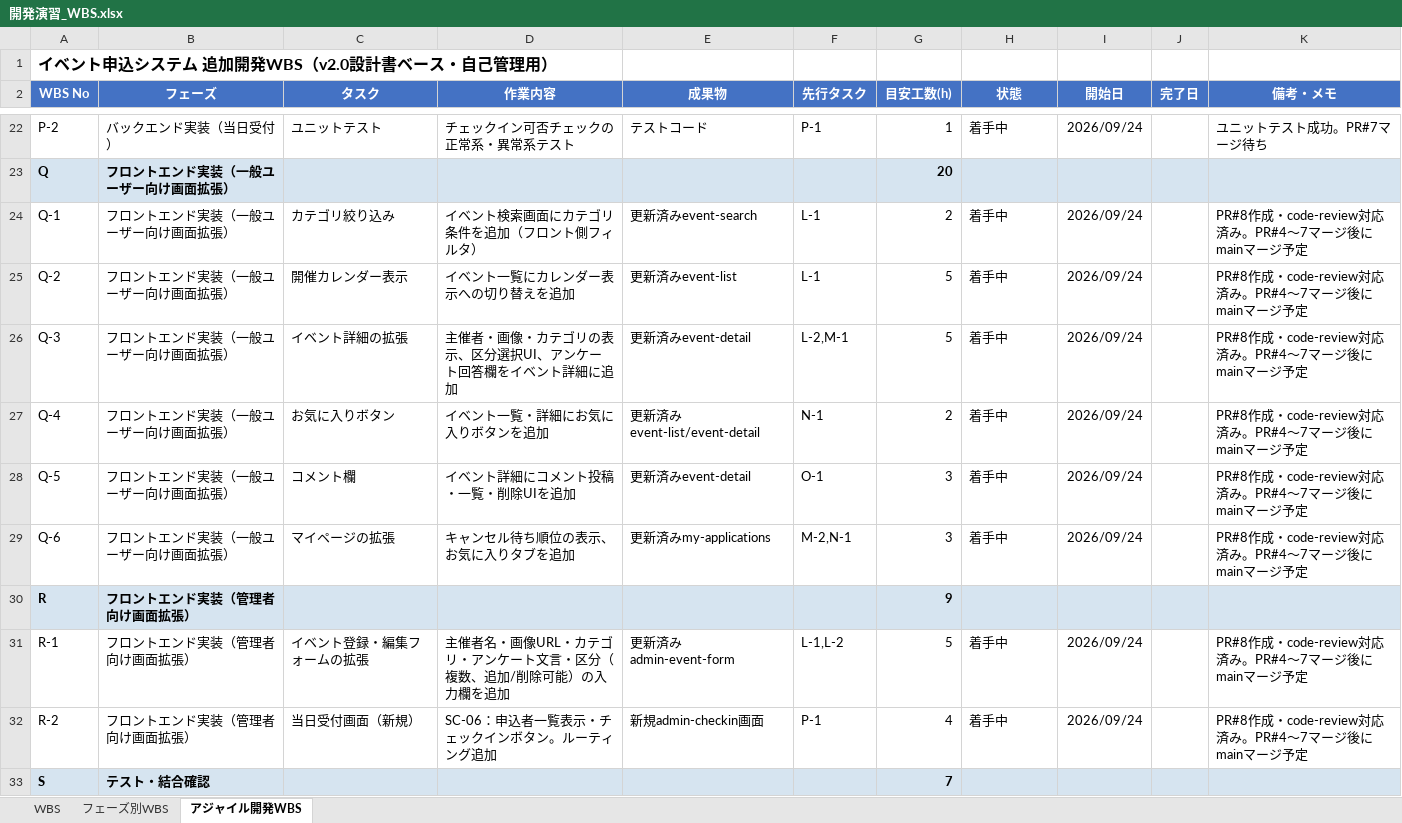
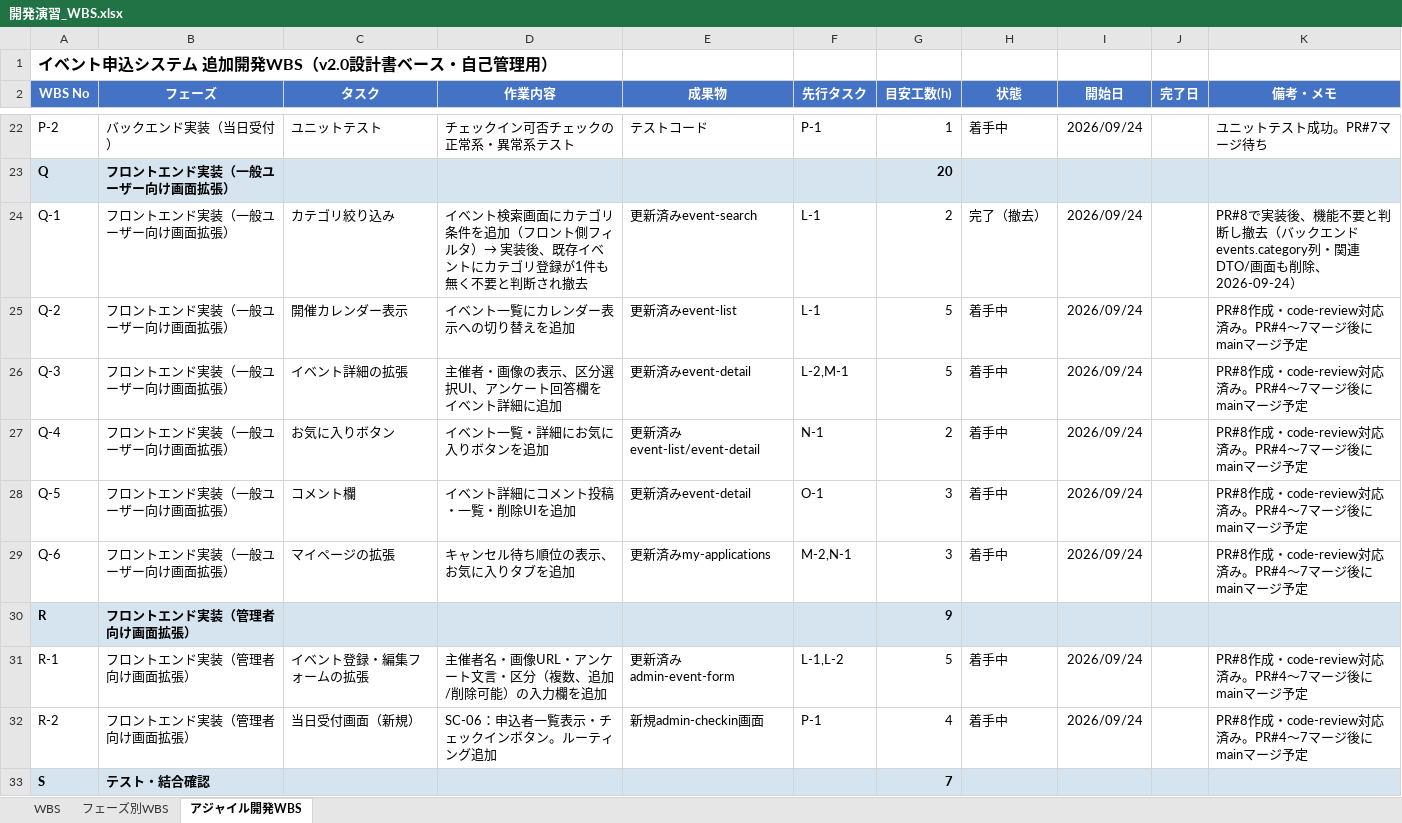
Before and after one commit to sasaki111111/event-application-system, an Excel workbook: docs/開発演習_WBS.xlsx, sheet アジャイル開発WBS, drawn as a sheet; only a part is shown, gaps mark what is left out; values as stored, in another font and other column widths than the file's, no borders; conditional formats not drawn; the diff names each change by its address in the sheet, - before the commit and + after, or states it on an @@ line.

```diff
--- a/docs/開発演習_WBS.xlsx (sheet アジャイル開発WBS)
+++ b/docs/開発演習_WBS.xlsx (sheet アジャイル開発WBS)
-D24 (作業内容): …ィルタ）
+D24 (作業内容): …ィルタ）→ 実装後、既存イベントにカテゴリ登録が1件も無く不要と判断され撤去
-H24 (状態): 着手中
+H24 (状態): 完了（撤去）
-K24 (備考・メモ): PR#8作成・code-review対応済み。PR#4〜7マージ後にmainマージ予定
+K24 (備考・メモ): PR#8で実装後、機能不要と判断し撤去（バックエンドevents.category列・関連DTO/画面も削除、2026-09-24）
-D26 (作業内容): 主催者・画像・カテゴリの表示、区分選択UI、アンケート回答欄をイベント詳細に追加
+D26 (作業内容): 主催者・画像の表示、区分選択UI、アンケート回答欄をイベント詳細に追加
-D31 (作業内容): 主催者名・画像URL・カテゴリ・アンケート文言・区分（複数、追加/削除可能）の入力欄を追加
+D31 (作業内容): 主催者名・画像URL・アンケート文言・区分（複数、追加/削除可能）の入力欄を追加
```
